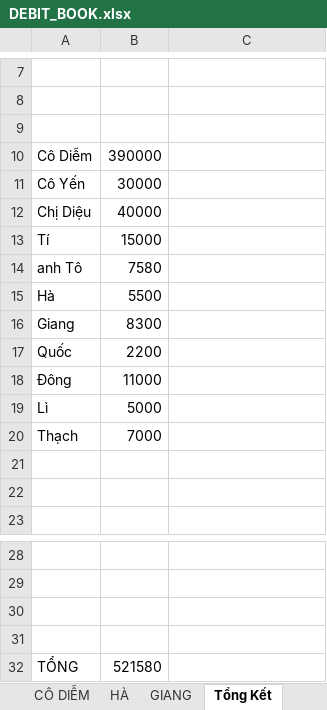
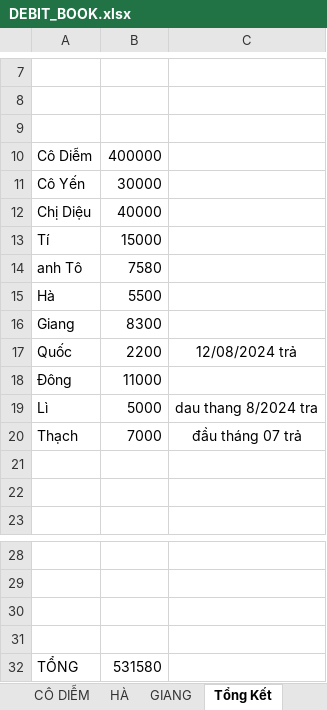
Before and after one commit to duytruongcong/DUY-CLOUD, an Excel workbook: DEBIT_BOOK.xlsx, sheet Tổng Kết, drawn as a sheet; only a part is shown, gaps mark what is left out; values as stored, in another font and other column widths than the file's, no borders; the diff names each change by its address in the sheet, - before the commit and + after, or states it on an @@ line.

Commit message:
duy them ghi chu + tong ket

```diff
--- a/DEBIT_BOOK.xlsx (sheet Tổng Kết)
+++ b/DEBIT_BOOK.xlsx (sheet Tổng Kết)
-B10: 390000
+B10: 400000
-C17: (empty)
+C17: 12/08/2024 trả
-C19: (empty)
+C19: dau thang 8/2024 tra
-C20: (empty)
+C20: đầu tháng 07 trả
-B32: 521580
+B32: 531580
```
Also changed, not shown: sheet CÔ DIỄM.
